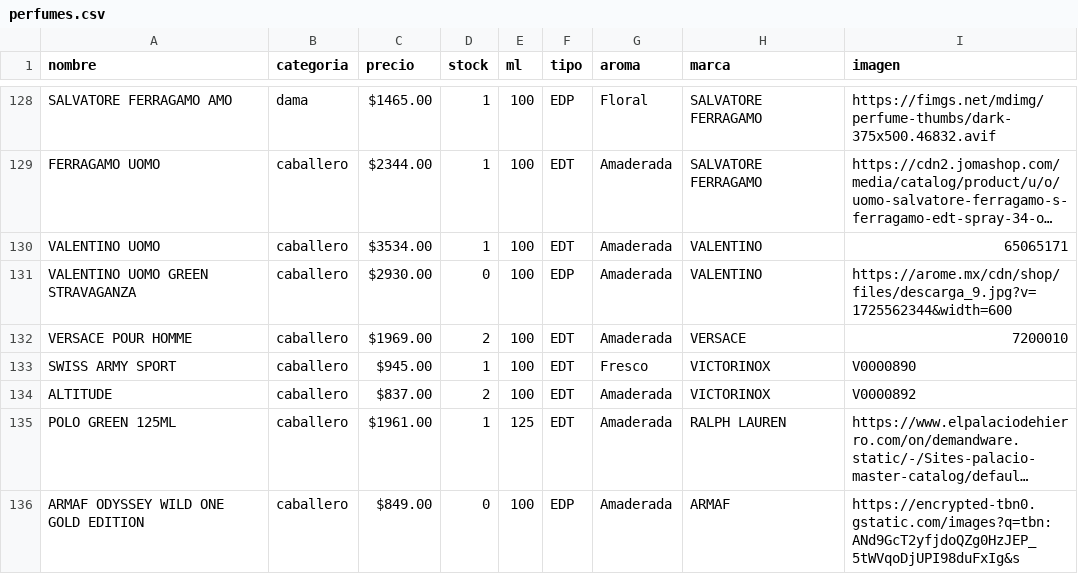
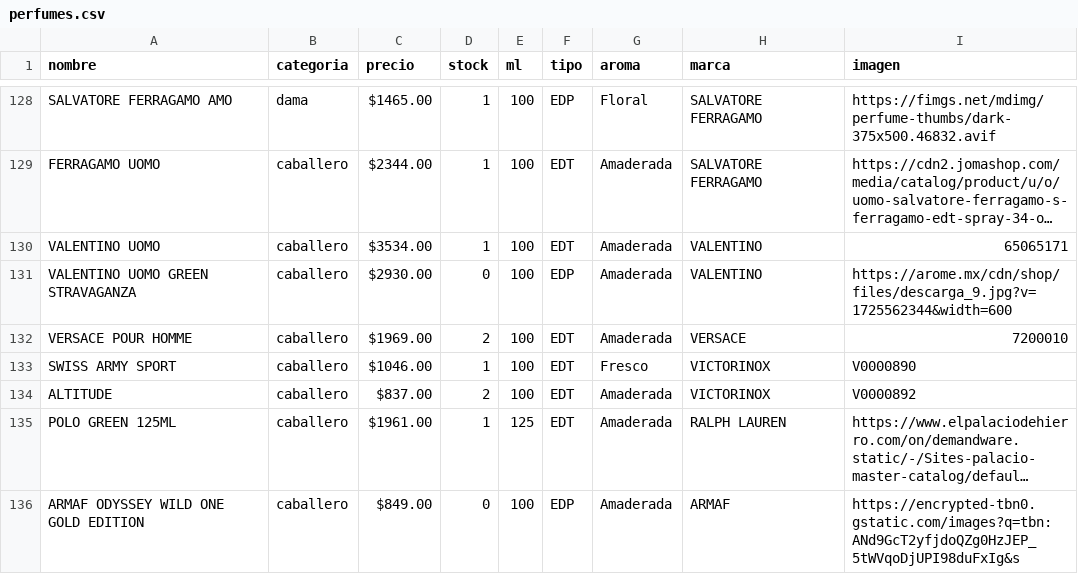
Before and after one commit to credilandia/credilandia.github.io, a CSV file: perfumes.csv, drawn as a sheet; only a part is shown, gaps mark what is left out; long unchanged cells end in ….

Commit message:
Update perfumes.csv

```diff
--- a/perfumes.csv
+++ b/perfumes.csv
@@ -132,3 +132,3 @@ VALENTINO UOMO GREEN STRAVAGANZA,caballero," $2930.00 ",0,100,EDP,Amaderada,VALE
 VERSACE POUR HOMME,caballero," $1969.00 ",2,100,EDT,Amaderada,VERSACE,7200010
-SWISS ARMY SPORT,caballero," $945.00 ",1,100,EDT,Fresco,VICTORINOX,V0000890
+SWISS ARMY SPORT,caballero," $1046.00 ",1,100,EDT,Fresco,VICTORINOX,V0000890
 ALTITUDE,caballero," $837.00 ",2,100,EDT,Amaderada,VICTORINOX,V0000892
```
